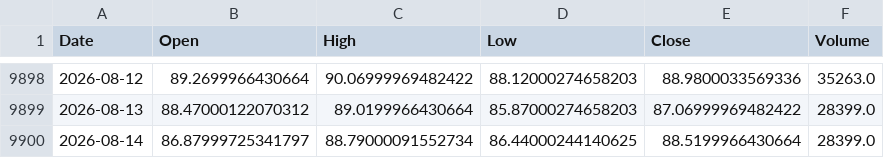
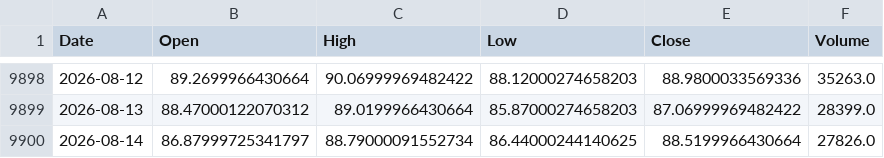
Before and after one commit to QuimEsc/ProvesInicials, a CSV file: dades_historiques/BZ=F.csv, drawn as a sheet; only a part is shown, gaps mark what is left out.

```diff
--- a/dades_historiques/BZ=F.csv
+++ b/dades_historiques/BZ=F.csv
@@ -9899,2 +9899,2 @@ Date,Open,High,Low,Close,Volume
 2026-08-13,88.47000122070312,89.0199966430664,85.87000274658203,87.06999969482422,28399.0
-2026-08-14,86.87999725341797,88.79000091552734,86.44000244140625,88.5199966430664,28399.0
+2026-08-14,86.87999725341797,88.79000091552734,86.44000244140625,88.5199966430664,27826.0
```
Also changed, not shown: dades_historiques/BTC-USD.csv, dades_historiques/GC=F.csv, 6 other files.
